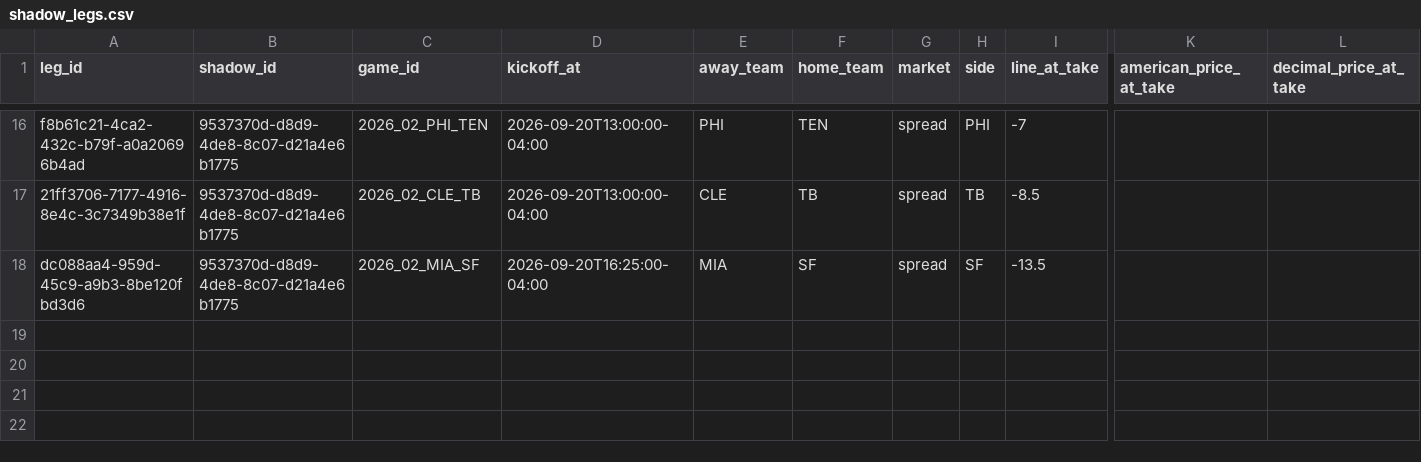
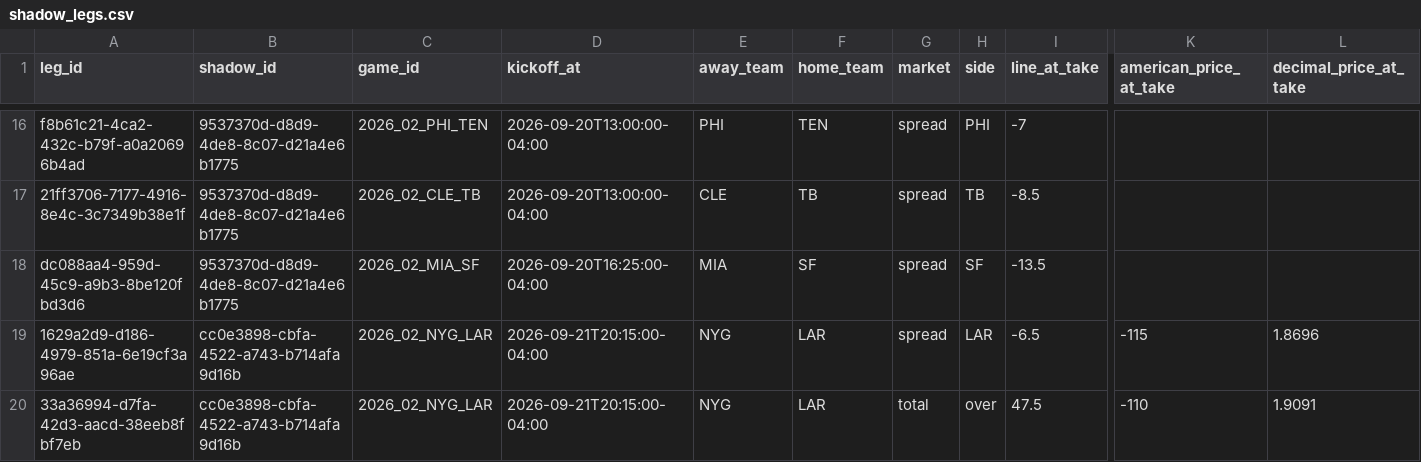
Before and after one commit to eriktorresh/nfl-ledger, a CSV file: data/shadow_legs.csv, drawn as a sheet; only a part is shown, gaps mark what is left out; rows hold the shown columns only; the diff names each change by its address in the sheet, - before the commit and + after, or states it on an @@ line.

```diff
--- a/data/shadow_legs.csv
+++ b/data/shadow_legs.csv
+row 19: 1629a2d9-d186-4979-851a-6e19cf3a96ae | cc0e3898-cbfa-4522-a743-b714afa9d16b | 2026_02_NYG_LAR | 2026-09-21T20:15:00-04:00 | NYG | LAR | spread | LAR | -6.5 | -115 | 1.8696
+row 20: 33a36994-d7fa-42d3-aacd-38eeb8fbf7eb | cc0e3898-cbfa-4522-a743-b714afa9d16b | 2026_02_NYG_LAR | 2026-09-21T20:15:00-04:00 | NYG | LAR | total | over | 47.5 | -110 | 1.9091
```
Also changed, not shown: data/shadow.csv.
